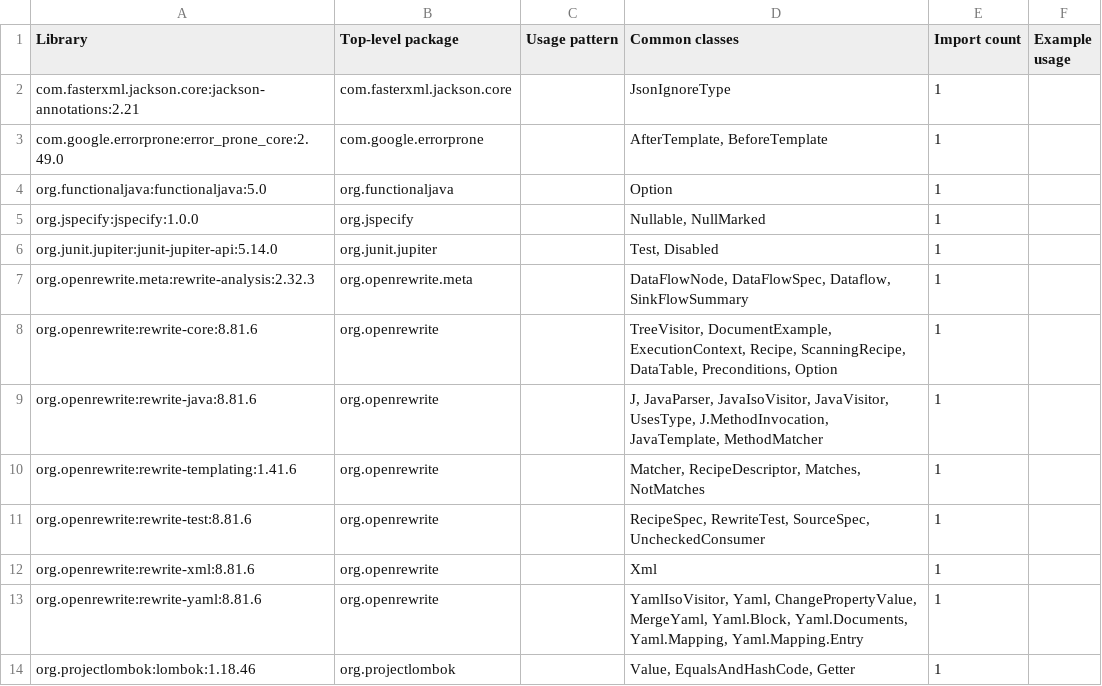
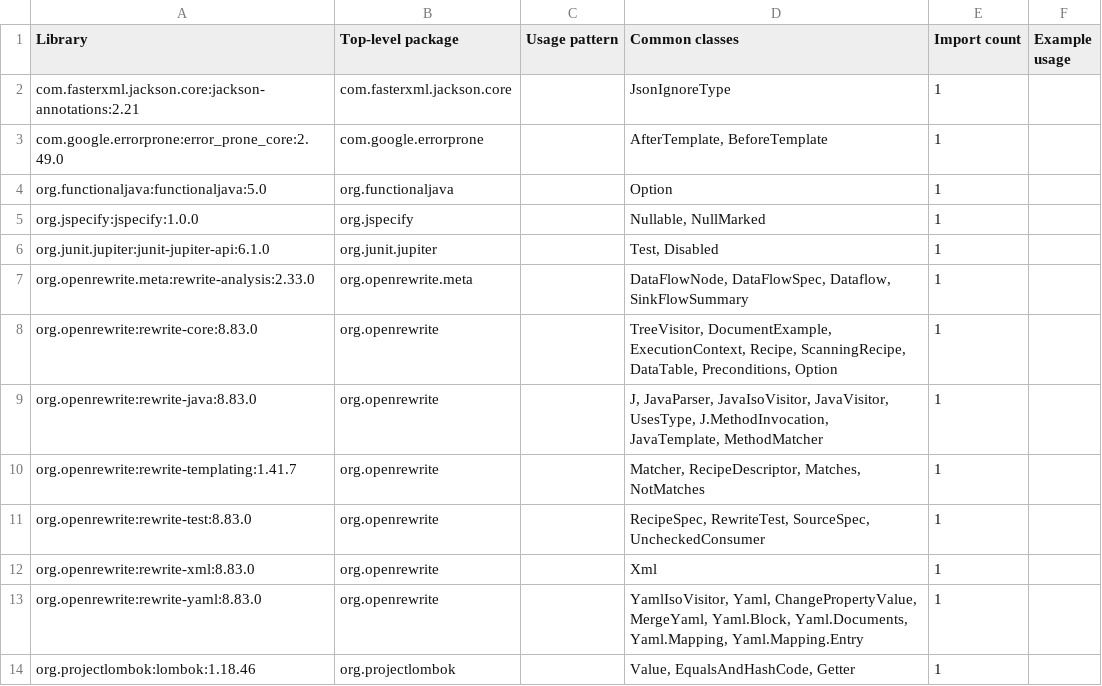
Before and after one commit to moderneinc/rewrite-recipe-starter, a CSV file: .moderne/context/dependency-usage.csv, drawn as a sheet.

```diff
--- a/.moderne/context/dependency-usage.csv
+++ b/.moderne/context/dependency-usage.csv
@@ -5,10 +5,10 @@ org.functionaljava:functionaljava:5.0,org.functionaljava,,Option,1,
 org.jspecify:jspecify:1.0.0,org.jspecify,,"Nullable, NullMarked",1,
-org.junit.jupiter:junit-jupiter-api:5.14.0,org.junit.jupiter,,"Test, Disabled",1,
-org.openrewrite.meta:rewrite-analysis:2.32.3,org.openrewrite.meta,,"DataFlowNode, DataFlowSpec, Dataflow, SinkFlowSummary",1,
-org.openrewrite:rewrite-core:8.81.6,org.openrewrite,,"TreeVisitor, DocumentExample, ExecutionContext, Recipe, ScanningRecipe, DataTable, Preconditions, Option",1,
-org.openrewrite:rewrite-java:8.81.6,org.openrewrite,,"J, JavaParser, JavaIsoVisitor, JavaVisitor, UsesType, J.MethodInvocation, JavaTemplate, MethodMatcher",1,
-org.openrewrite:rewrite-templating:1.41.6,org.openrewrite,,"Matcher, RecipeDescriptor, Matches, NotMatches",1,
-org.openrewrite:rewrite-test:8.81.6,org.openrewrite,,"RecipeSpec, RewriteTest, SourceSpec, UncheckedConsumer",1,
-org.openrewrite:rewrite-xml:8.81.6,org.openrewrite,,Xml,1,
-org.openrewrite:rewrite-yaml:8.81.6,org.openrewrite,,"YamlIsoVisitor, Yaml, ChangePropertyValue, MergeYaml, Yaml.Block, Yaml.Documents, Yaml.Mapping, Yaml.Mapping.Entry",1,
+org.junit.jupiter:junit-jupiter-api:6.1.0,org.junit.jupiter,,"Test, Disabled",1,
+org.openrewrite.meta:rewrite-analysis:2.33.0,org.openrewrite.meta,,"DataFlowNode, DataFlowSpec, Dataflow, SinkFlowSummary",1,
+org.openrewrite:rewrite-core:8.83.0,org.openrewrite,,"TreeVisitor, DocumentExample, ExecutionContext, Recipe, ScanningRecipe, DataTable, Preconditions, Option",1,
+org.openrewrite:rewrite-java:8.83.0,org.openrewrite,,"J, JavaParser, JavaIsoVisitor, JavaVisitor, UsesType, J.MethodInvocation, JavaTemplate, MethodMatcher",1,
+org.openrewrite:rewrite-templating:1.41.7,org.openrewrite,,"Matcher, RecipeDescriptor, Matches, NotMatches",1,
+org.openrewrite:rewrite-test:8.83.0,org.openrewrite,,"RecipeSpec, RewriteTest, SourceSpec, UncheckedConsumer",1,
+org.openrewrite:rewrite-xml:8.83.0,org.openrewrite,,Xml,1,
+org.openrewrite:rewrite-yaml:8.83.0,org.openrewrite,,"YamlIsoVisitor, Yaml, ChangePropertyValue, MergeYaml, Yaml.Block, Yaml.Documents, Yaml.Mapping, Yaml.Mapping.Entry",1,
 org.projectlombok:lombok:1.18.46,org.projectlombok,,"Value, EqualsAndHashCode, Getter",1,
```
Also changed, not shown: .moderne/context/class-quality-metrics.csv, .moderne/context/dependency-list-report.csv, 1 other file.
